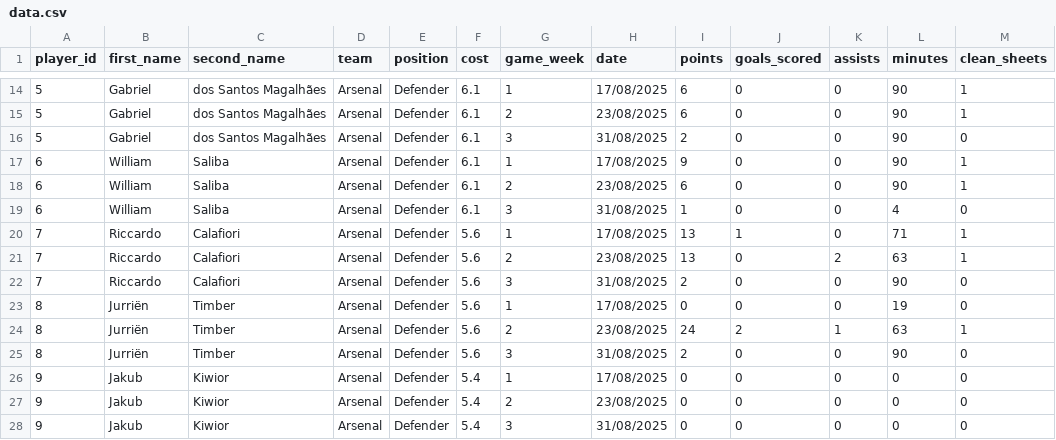
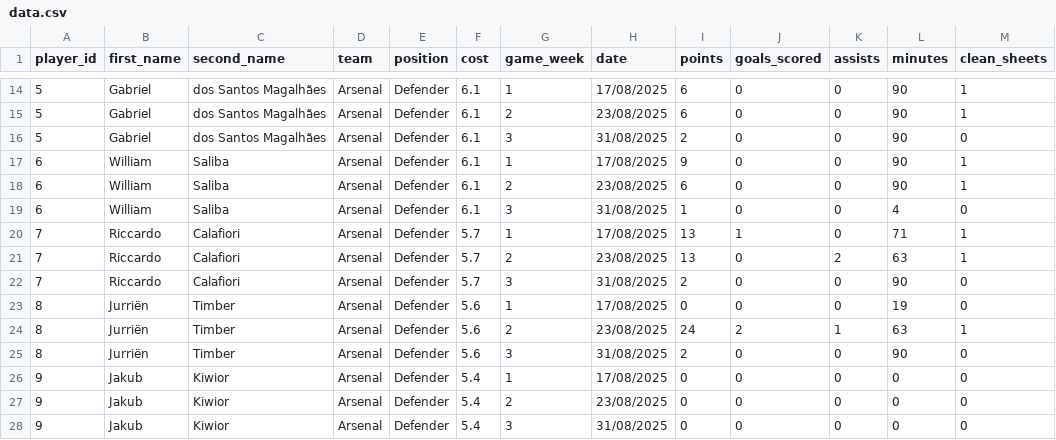
Before and after one commit to Yeti7554/scoresnippet-data, a CSV file: data.csv, drawn as a sheet; only a part is shown, gaps mark what is left out; the diff names each change by its address in the sheet, - before the commit and + after, or states it on an @@ line.

```diff
--- a/data.csv
+++ b/data.csv
-F20:F22 (cost): 5.6
+F20:F22 (cost): 5.7
```
